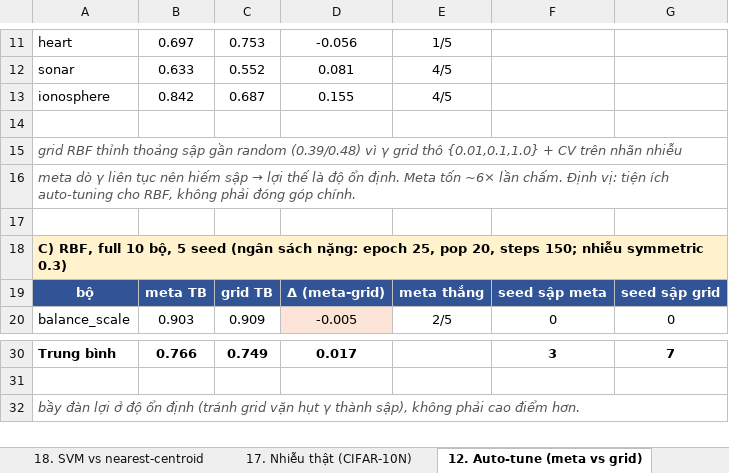
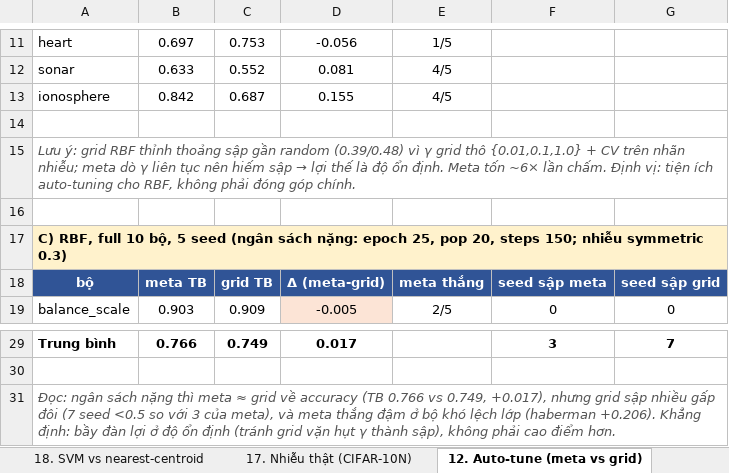
Before and after one commit to nguyetminh2708/Purity-Adaptive-Bounded-Loss-GB-TSVM, an Excel workbook: paper/ThucNghiem_GBTSVM_BaoCao.xlsx, sheet 12. Auto-tune (meta vs grid), drawn as a sheet; only a part is shown, gaps mark what is left out; values as stored, in another font and other column widths than the file's, no borders; removed rows and columns are numbered as before the commit, all else as after; the diff names each change by its address in the sheet, - before the commit and + after, or states it on an @@ line.

```diff
--- a/paper/ThucNghiem_GBTSVM_BaoCao.xlsx (sheet 12. Auto-tune (meta vs grid))
+++ b/paper/ThucNghiem_GBTSVM_BaoCao.xlsx (sheet 12. Auto-tune (meta vs grid))
@@ A15: grid RBF thỉnh thoảng sập gần random (0.39/0.48) vì γ grid thô {0.01,0.1,1.0} + CV trên nhãn nhiễu → Lưu ý: grid RBF thỉnh thoảng sập gần random (0.39/0.48) vì γ grid thô {0.01,0.1,1.0} + CV trên nhãn nhiễu; meta dò γ liên tục nên hiếm sập → lợi thế là độ ổn định. Meta tốn ~6× lần chấm. Định vị: tiện ích auto-tuning cho RBF, không phải đóng góp chính. @@
-row 16: meta dò γ liên tục nên hiếm sập → lợi thế là độ ổn định. Meta tốn ~6× lần chấm. Định vị: tiện ích auto-tuning cho RBF, không phải đóng góp chính.
-A31: bầy đàn…
+A31: Đọc: ngân sách nặng thì meta ≈ grid về accuracy (TB 0.766 vs 0.749, +0.017), nhưng grid sập nhiều gấp đôi (7 seed <0.5 so với 3 của meta), và meta thắng đậm ở bộ khó lệch lớp (haberman +0.206). Khẳng định: bầy đàn…
```
Also changed, not shown: sheet 14. pur=0.6 rescue full, sheet 13. pur=0.7 rescue full, sheet 17. Nhiễu thật (CIFAR-10N), sheet 7. Đa seed - chi tiết, sheet 8. Đa seed RBF, sheet Tổng kết, 3 more sheets, 2 other files.
